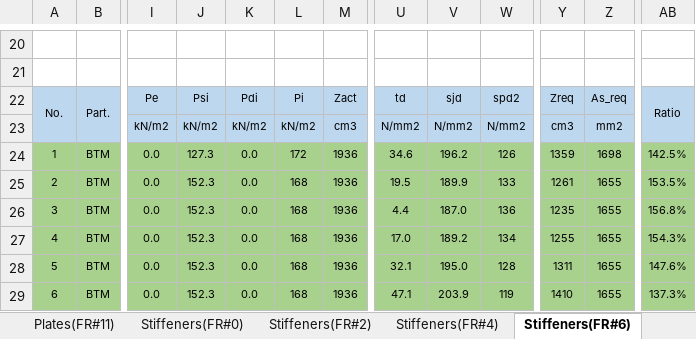
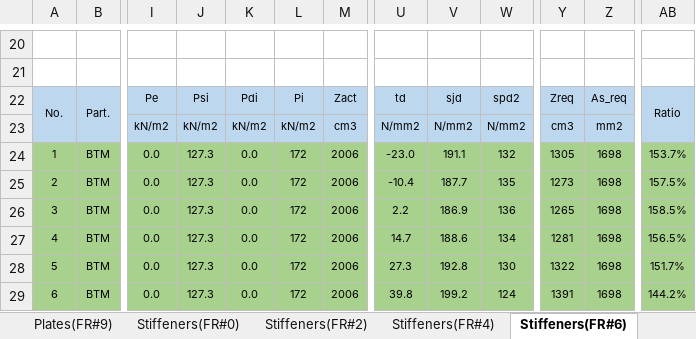
Before and after one commit to wjeongx/EngXExcel, an Excel workbook: XEF.OffshoreWindTurbine.xlsm, sheet Stiffeners(FR#6), drawn as a sheet; only a part is shown, gaps mark what is left out; values as stored, in another font and other column widths than the file's, no borders; charts and pictures and conditional formats not drawn; the diff covers the shown part only; the diff names each change by its address in the sheet, - before the commit and + after, or states it on an @@ line.

```diff
--- a/XEF.OffshoreWindTurbine.xlsm (sheet Stiffeners(FR#6))
+++ b/XEF.OffshoreWindTurbine.xlsm (sheet Stiffeners(FR#6))
-sheet tab: Plates(FR#11)
-M24:M29: 1936
+M24:M29: 2006
-U24: 34.6
+U24: -23.0
-V24: 196.2
+V24: 191.1
-W24: 126
+W24: 132
-Y24: 1359
+Y24: 1305
-AB24: 142.5%
+AB24: 153.7%
-J25:J29: 152.3
+J25:J29: 127.3
-L25:L29: 168
+L25:L29: 172
-U25: 19.5
+U25: -10.4
-V25: 189.9
+V25: 187.7
-W25: 133
+W25: 135
-Y25: 1261
+Y25: 1273
-Z25:Z29: 1655
+Z25:Z29: 1698
-AB25: 153.5%
+AB25: 157.5%
-U26: 4.4
+U26: 2.2
-V26: 187.0
+V26: 186.9
-Y26: 1235
+Y26: 1265
-AB26: 156.8%
+AB26: 158.5%
-U27: 17.0
+U27: 14.7
-V27: 189.2
+V27: 188.6
-Y27: 1255
+Y27: 1281
-AB27: 154.3%
+AB27: 156.5%
-U28: 32.1
+U28: 27.3
-V28: 195.0
+V28: 192.8
-W28: 128
+W28: 130
-Y28: 1311
+Y28: 1322
-AB28: 147.6%
+AB28: 151.7%
-U29: 47.1
+U29: 39.8
-V29: 203.9
+V29: 199.2
-W29: 119
+W29: 124
-Y29: 1410
+Y29: 1391
-AB29: 137.3%
+AB29: 144.2%
```
Also changed, not shown: 6 added rows, 6 removed rows and 292 edited cells elsewhere in this sheet, sheet Plates(FR#0), sheet Stiffeners(FR#4), sheet Stiffeners(FR#7+2000), sheet Stiffeners(FR#9), sheet Plates(FR#7+2000), sheet Stiffeners(FR#2), other sheet tabs, formulas that keep their value, charts or pictures.
